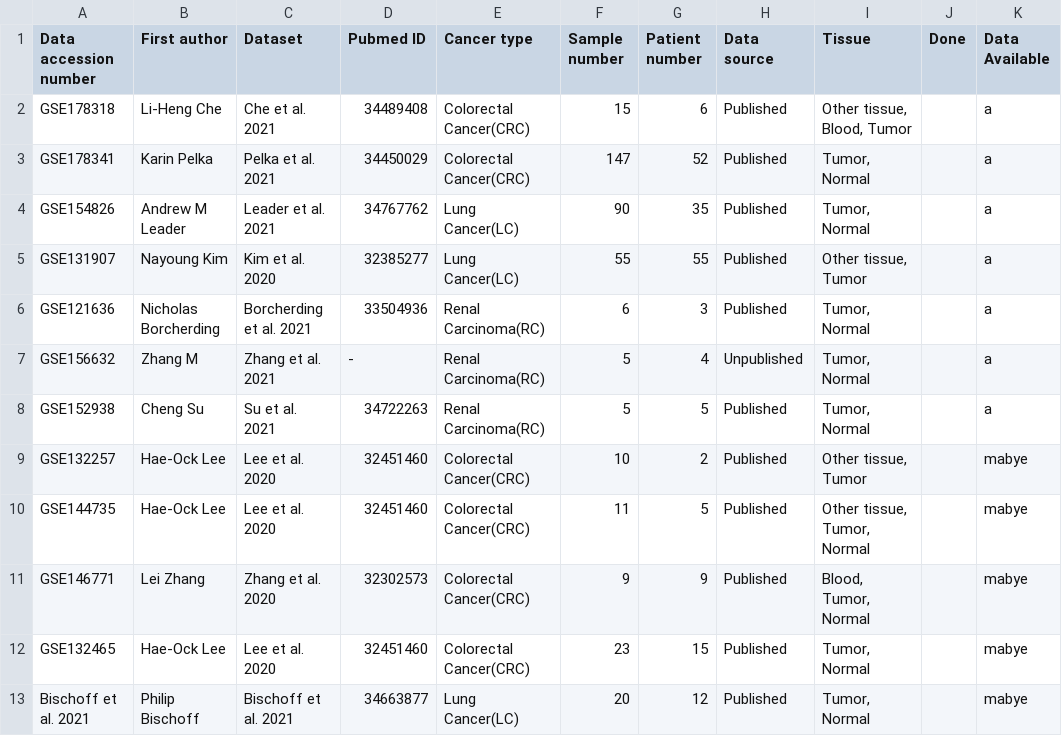
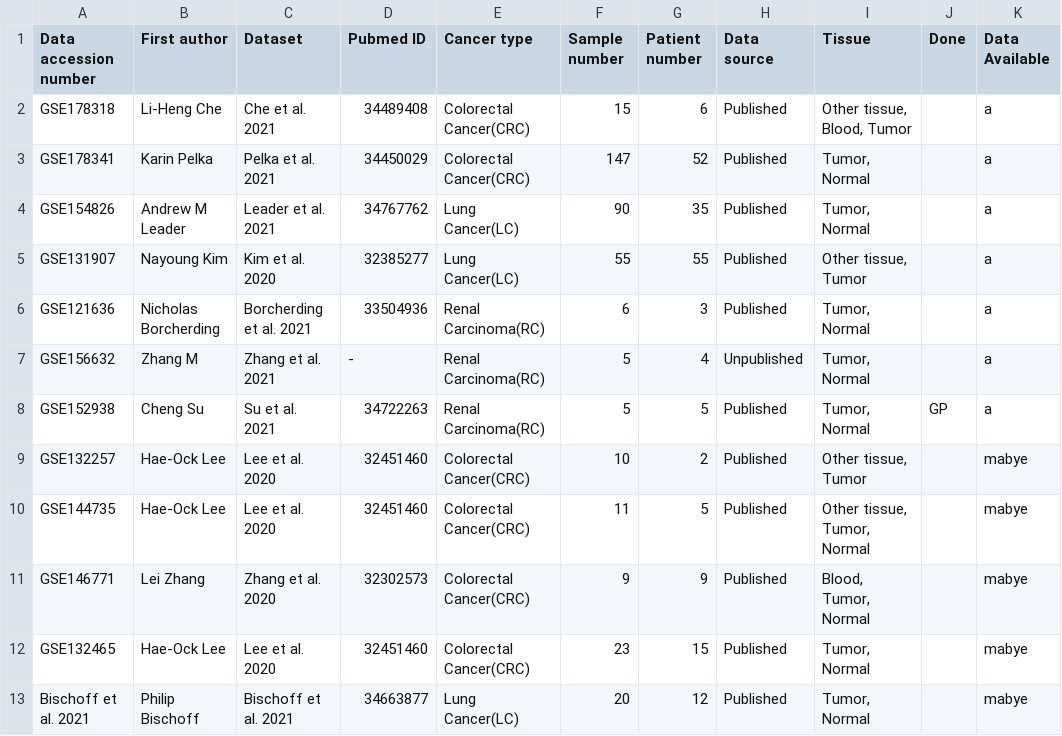
Before and after one commit to MartBony/pre_annot, a CSV file: liste_donnees.csv, drawn as a sheet; only a part is shown.

Commit message:
Modified data file

```diff
--- a/liste_donnees.csv
+++ b/liste_donnees.csv
@@ -7,3 +7,3 @@ GSE121636;Nicholas Borcherding;Borcherding et al. 2021;33504936;Renal Carcinoma(
 GSE156632;Zhang M;Zhang et al. 2021;-;Renal Carcinoma(RC);5;4;Unpublished;"Tumor, Normal";;a
-GSE152938;Cheng Su;Su et al. 2021;34722263;Renal Carcinoma(RC);5;5;Published;"Tumor, Normal";;a
+GSE152938;Cheng Su;Su et al. 2021;34722263;Renal Carcinoma(RC);5;5;Published;"Tumor, Normal";GP;a
 GSE132257;Hae-Ock Lee;Lee et al. 2020;32451460;Colorectal Cancer(CRC);10;2;Published;"Other tissue, Tumor";;mabye
```
